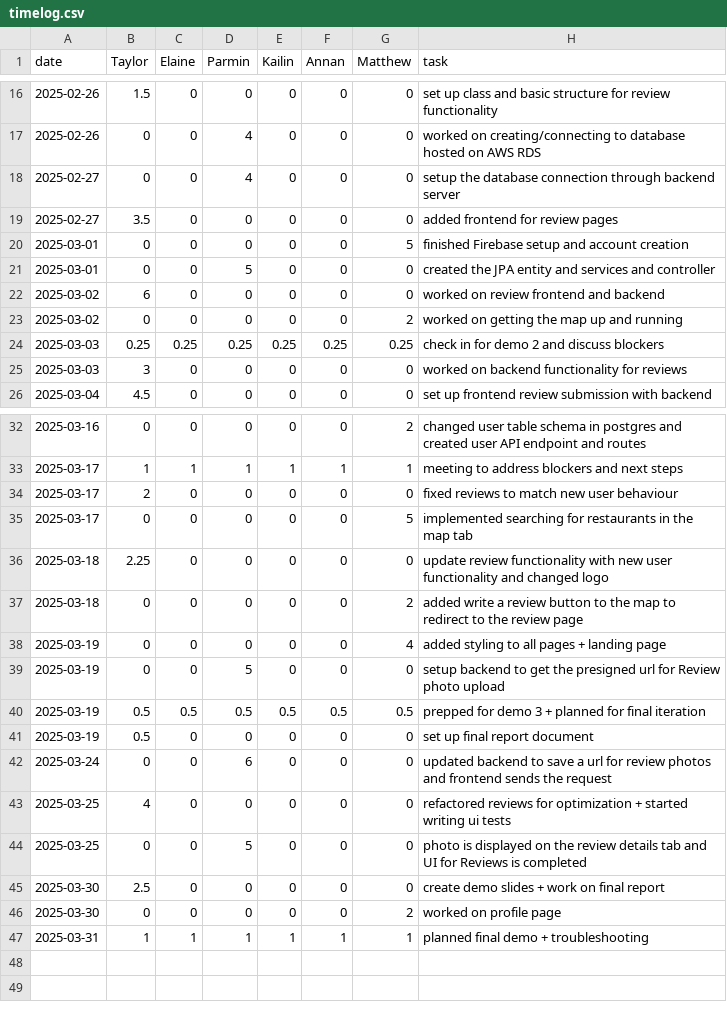
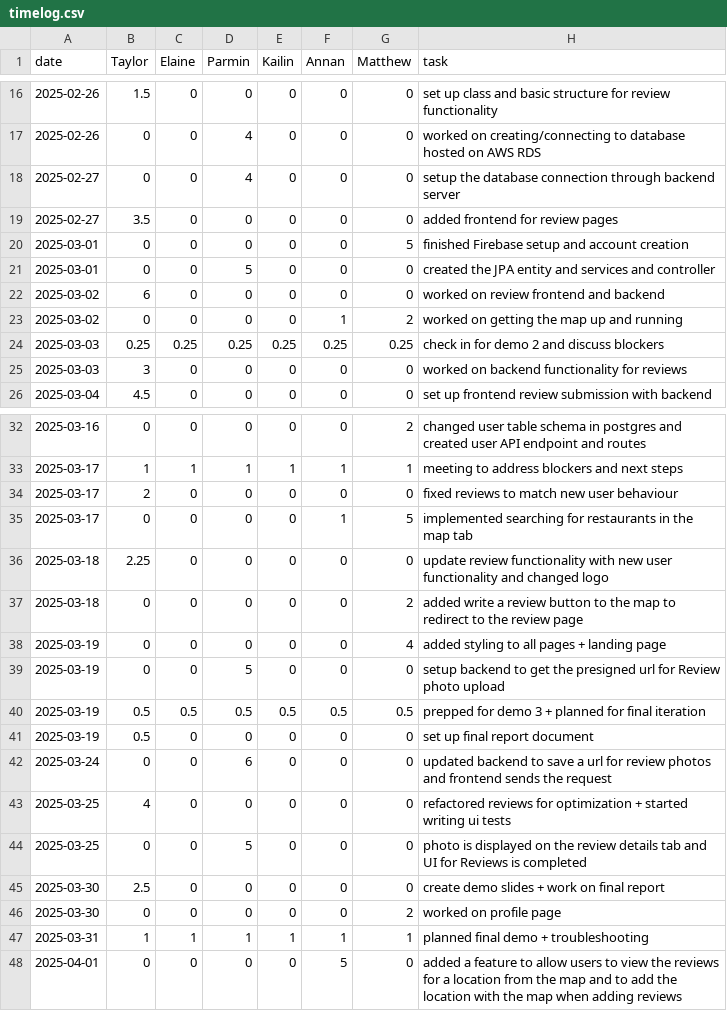
Before and after one commit to parminpatel28/team16-android-aces, a CSV file: timelog.csv, drawn as a sheet; only a part is shown, gaps mark what is left out.

Commit message:
Update timelog.csv

```diff
--- a/timelog.csv
+++ b/timelog.csv
@@ -22,3 +22,3 @@ date,Taylor,Elaine,Parmin,Kailin,Annan,Matthew,task
 2025-03-02,6,0,0,0,0,0,worked on review frontend and backend
-2025-03-02,0,0,0,0,0,2,worked on getting the map up and running
+2025-03-02,0,0,0,0,1,2,worked on getting the map up and running
 2025-03-03,0.25,0.25,0.25,0.25,0.25,0.25,check in for demo 2 and discuss blockers
@@ -34,3 +34,3 @@ date,Taylor,Elaine,Parmin,Kailin,Annan,Matthew,task
 2025-03-17,2,0,0,0,0,0,fixed reviews to match new user behaviour
-2025-03-17,0,0,0,0,0,5,implemented searching for restaurants in the map tab
+2025-03-17,0,0,0,0,1,5,implemented searching for restaurants in the map tab
 2025-03-18,2.25,0,0,0,0,0,update review functionality with new user functionality and changed logo
@@ -47 +47,2 @@ date,Taylor,Elaine,Parmin,Kailin,Annan,Matthew,task
 2025-03-31,1,1,1,1,1,1,planned final demo + troubleshooting
+2025-04-01,0,0,0,0,5,0,added a feature to allow users to view the reviews for a location from the map and to add the location with the map when adding reviews
```
